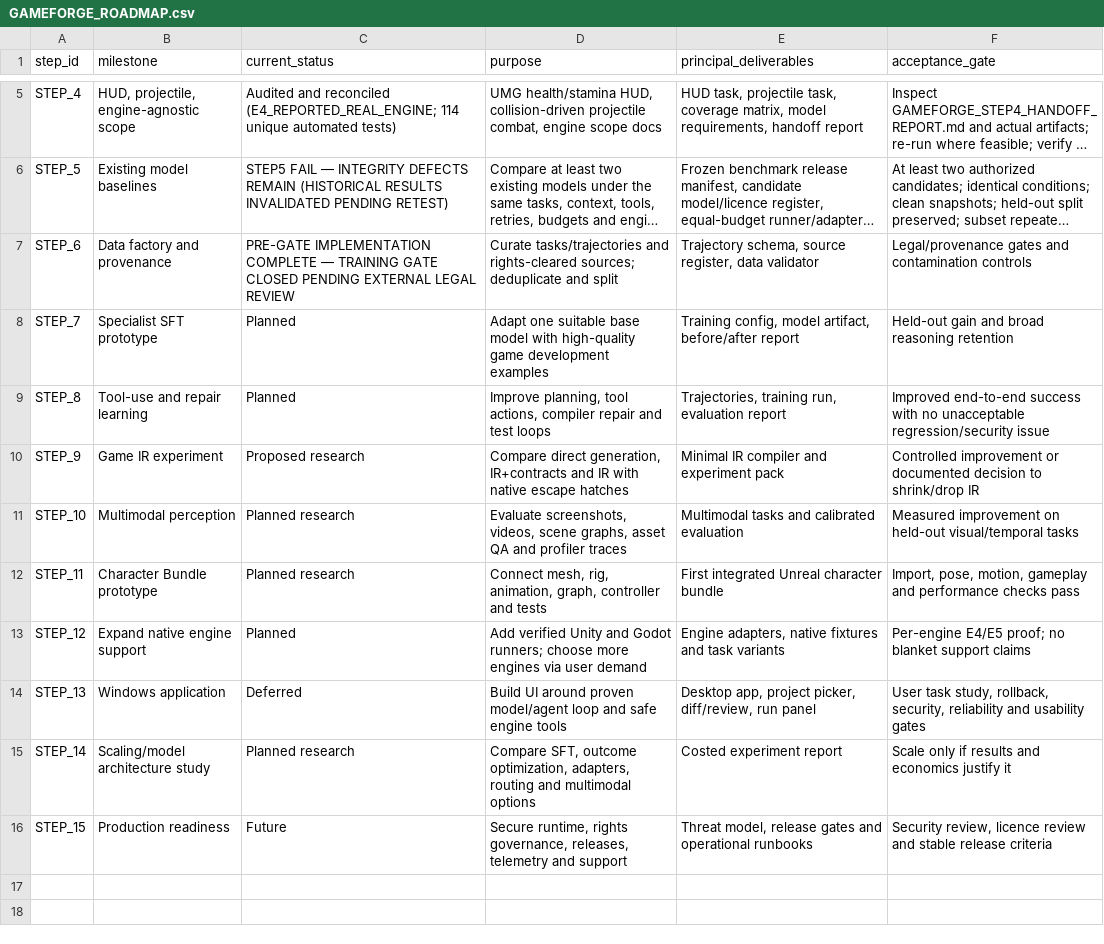
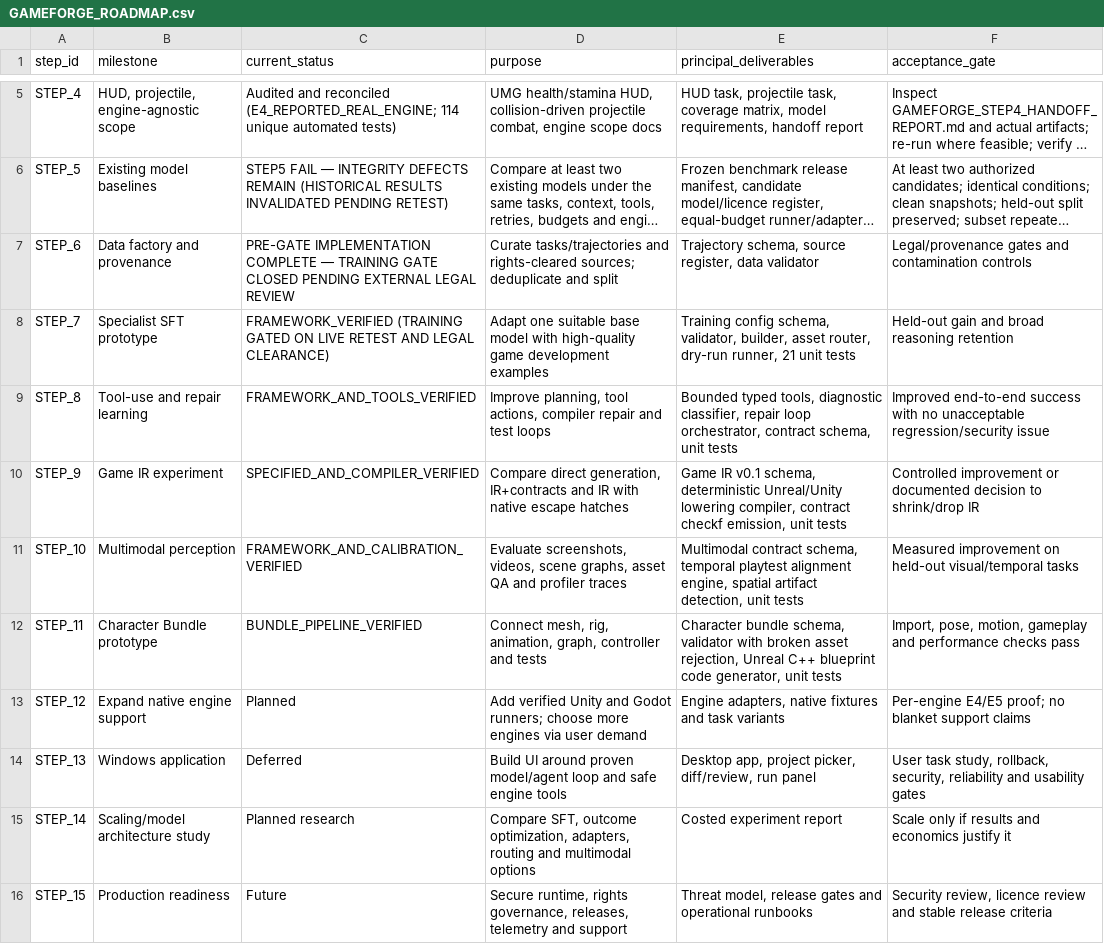
Before and after one commit to Ruturaj147990/GameForge, a CSV file: GAMEFORGE_ROADMAP.csv, drawn as a sheet; only a part is shown, gaps mark what is left out; long unchanged cells end in …; the diff names each change by its address in the sheet, - before the commit and + after, or states it on an @@ line.

```diff
--- a/GAMEFORGE_ROADMAP.csv
+++ b/GAMEFORGE_ROADMAP.csv
-C8 (current_status): Planned
+C8 (current_status): FRAMEWORK_VERIFIED (TRAINING GATED ON LIVE RETEST AND LEGAL CLEARANCE)
-E8 (principal_deliverables): Training config, model artifact, before/after report
+E8 (principal_deliverables): Training config schema, validator, builder, asset router, dry-run runner, 21 unit tests
-C9 (current_status): Planned
+C9 (current_status): FRAMEWORK_AND_TOOLS_VERIFIED
-E9 (principal_deliverables): Trajectories, training run, evaluation report
+E9 (principal_deliverables): Bounded typed tools, diagnostic classifier, repair loop orchestrator, contract schema, unit tests
-C10 (current_status): Proposed research
+C10 (current_status): SPECIFIED_AND_COMPILER_VERIFIED
-E10 (principal_deliverables): Minimal IR compiler and experiment pack
+E10 (principal_deliverables): Game IR v0.1 schema, deterministic Unreal/Unity lowering compiler, contract checkf emission, unit tests
-C11 (current_status): Planned research
+C11 (current_status): FRAMEWORK_AND_CALIBRATION_VERIFIED
-E11 (principal_deliverables): Multimodal tasks and calibrated evaluation
+E11 (principal_deliverables): Multimodal contract schema, temporal playtest alignment engine, spatial artifact detection, unit tests
-C12 (current_status): Planned research
+C12 (current_status): BUNDLE_PIPELINE_VERIFIED
-E12 (principal_deliverables): First integrated Unreal character bundle
+E12 (principal_deliverables): Character bundle schema, validator with broken asset rejection, Unreal C++ blueprint code generator, unit tests
```
Also changed, not shown: DECISION_LOG.csv, 7 other files.
